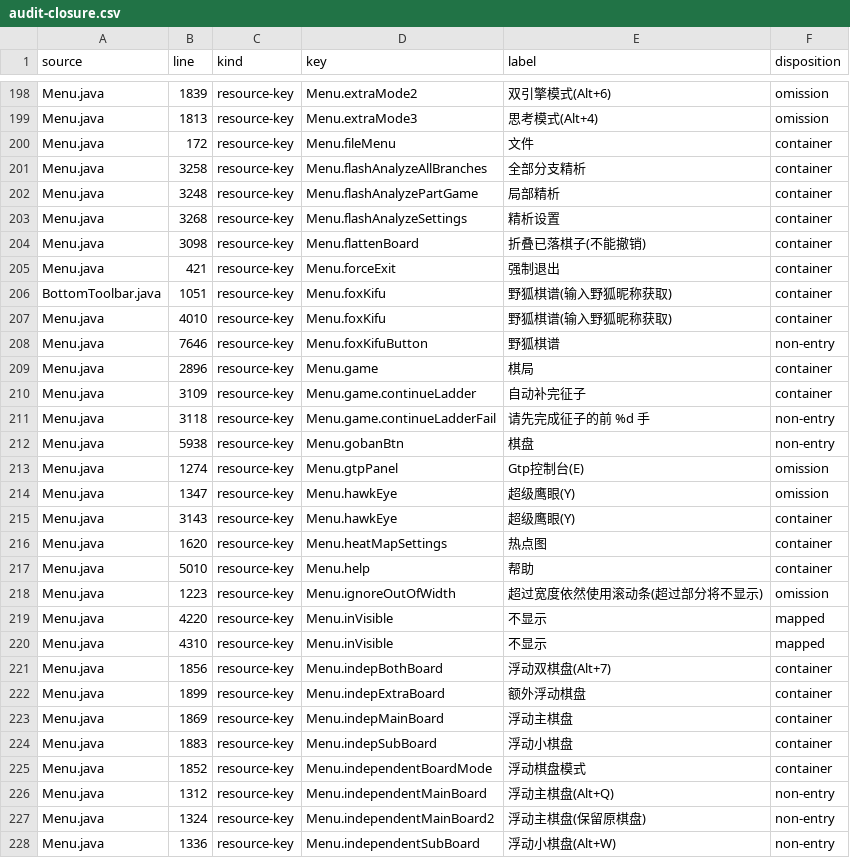
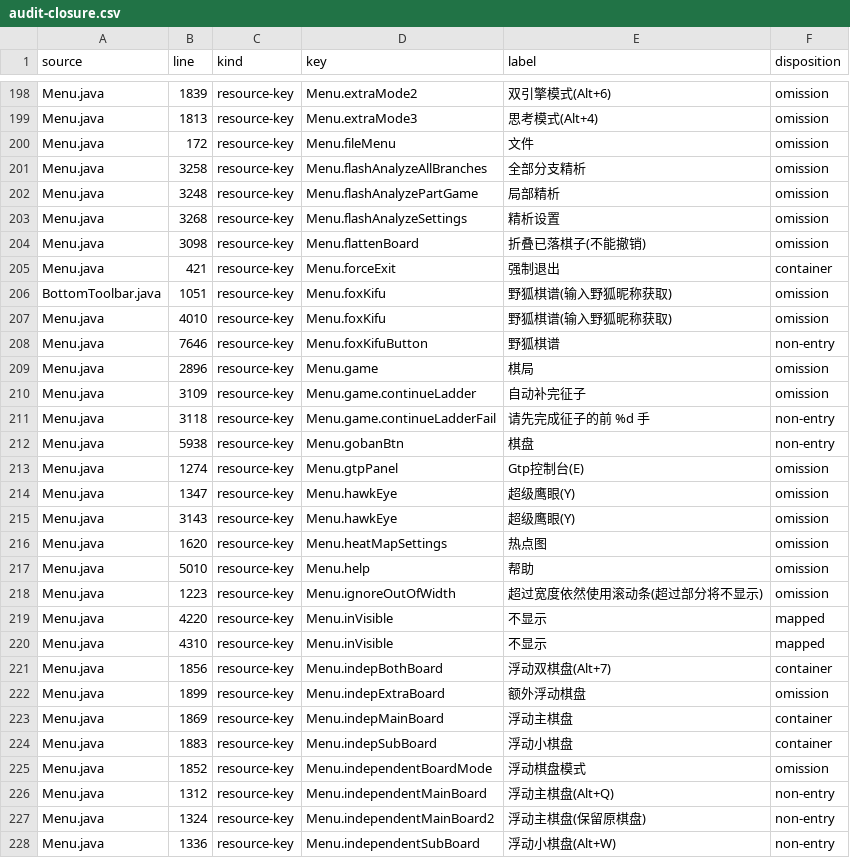
Before and after one commit to Coderchen-001/Katayzy, a CSV file: docs/ui2/audit-closure.csv, drawn as a sheet; only a part is shown, gaps mark what is left out; the diff covers the shown part only.

Commit message:
docs(ui2): reverse-check container rows in audit closure

```diff
--- a/docs/ui2/audit-closure.csv
+++ b/docs/ui2/audit-closure.csv
@@ -199,13 +199,13 @@ Menu.java,1839,resource-key,Menu.extraMode2,双引擎模式(Alt+6),omission
 Menu.java,1813,resource-key,Menu.extraMode3,思考模式(Alt+4),omission
-Menu.java,172,resource-key,Menu.fileMenu,文件,container
-Menu.java,3258,resource-key,Menu.flashAnalyzeAllBranches,全部分支精析,container
-Menu.java,3248,resource-key,Menu.flashAnalyzePartGame,局部精析,container
-Menu.java,3268,resource-key,Menu.flashAnalyzeSettings,精析设置,container
-Menu.java,3098,resource-key,Menu.flattenBoard,折叠已落棋子(不能撤销),container
+Menu.java,172,resource-key,Menu.fileMenu,文件,omission
+Menu.java,3258,resource-key,Menu.flashAnalyzeAllBranches,全部分支精析,omission
+Menu.java,3248,resource-key,Menu.flashAnalyzePartGame,局部精析,omission
+Menu.java,3268,resource-key,Menu.flashAnalyzeSettings,精析设置,omission
+Menu.java,3098,resource-key,Menu.flattenBoard,折叠已落棋子(不能撤销),omission
 Menu.java,421,resource-key,Menu.forceExit,强制退出,container
-BottomToolbar.java,1051,resource-key,Menu.foxKifu,野狐棋谱(输入野狐昵称获取),container
-Menu.java,4010,resource-key,Menu.foxKifu,野狐棋谱(输入野狐昵称获取),container
+BottomToolbar.java,1051,resource-key,Menu.foxKifu,野狐棋谱(输入野狐昵称获取),omission
+Menu.java,4010,resource-key,Menu.foxKifu,野狐棋谱(输入野狐昵称获取),omission
 Menu.java,7646,resource-key,Menu.foxKifuButton,野狐棋谱,non-entry
-Menu.java,2896,resource-key,Menu.game,棋局,container
-Menu.java,3109,resource-key,Menu.game.continueLadder,自动补完征子,container
+Menu.java,2896,resource-key,Menu.game,棋局,omission
+Menu.java,3109,resource-key,Menu.game.continueLadder,自动补完征子,omission
 Menu.java,3118,resource-key,Menu.game.continueLadderFail,请先完成征子的前 %d 手,non-entry
@@ -214,5 +214,5 @@ Menu.java,1274,resource-key,Menu.gtpPanel,Gtp控制台(E),omission
 Menu.java,1347,resource-key,Menu.hawkEye,超级鹰眼(Y),omission
-Menu.java,3143,resource-key,Menu.hawkEye,超级鹰眼(Y),container
-Menu.java,1620,resource-key,Menu.heatMapSettings,热点图,container
-Menu.java,5010,resource-key,Menu.help,帮助,container
+Menu.java,3143,resource-key,Menu.hawkEye,超级鹰眼(Y),omission
+Menu.java,1620,resource-key,Menu.heatMapSettings,热点图,omission
+Menu.java,5010,resource-key,Menu.help,帮助,omission
 Menu.java,1223,resource-key,Menu.ignoreOutOfWidth,超过宽度依然使用滚动条(超过部分将不显示),omission
@@ -221,6 +221,6 @@ Menu.java,4310,resource-key,Menu.inVisible,不显示,mapped
 Menu.java,1856,resource-key,Menu.indepBothBoard,浮动双棋盘(Alt+7),container
-Menu.java,1899,resource-key,Menu.indepExtraBoard,额外浮动棋盘,container
+Menu.java,1899,resource-key,Menu.indepExtraBoard,额外浮动棋盘,omission
 Menu.java,1869,resource-key,Menu.indepMainBoard,浮动主棋盘,container
 Menu.java,1883,resource-key,Menu.indepSubBoard,浮动小棋盘,container
-Menu.java,1852,resource-key,Menu.independentBoardMode,浮动棋盘模式,container
+Menu.java,1852,resource-key,Menu.independentBoardMode,浮动棋盘模式,omission
 Menu.java,1312,resource-key,Menu.independentMainBoard,浮动主棋盘(Alt+Q),non-entry
```
Also changed, not shown: 104 edited cells elsewhere in this file, 3 other files.
